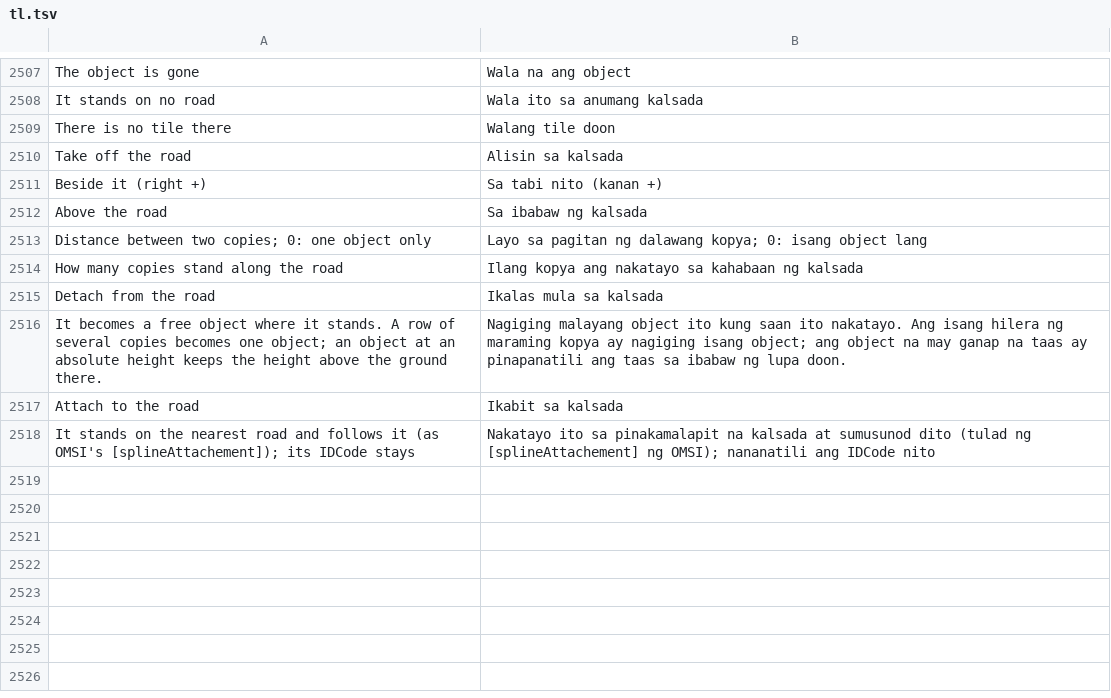
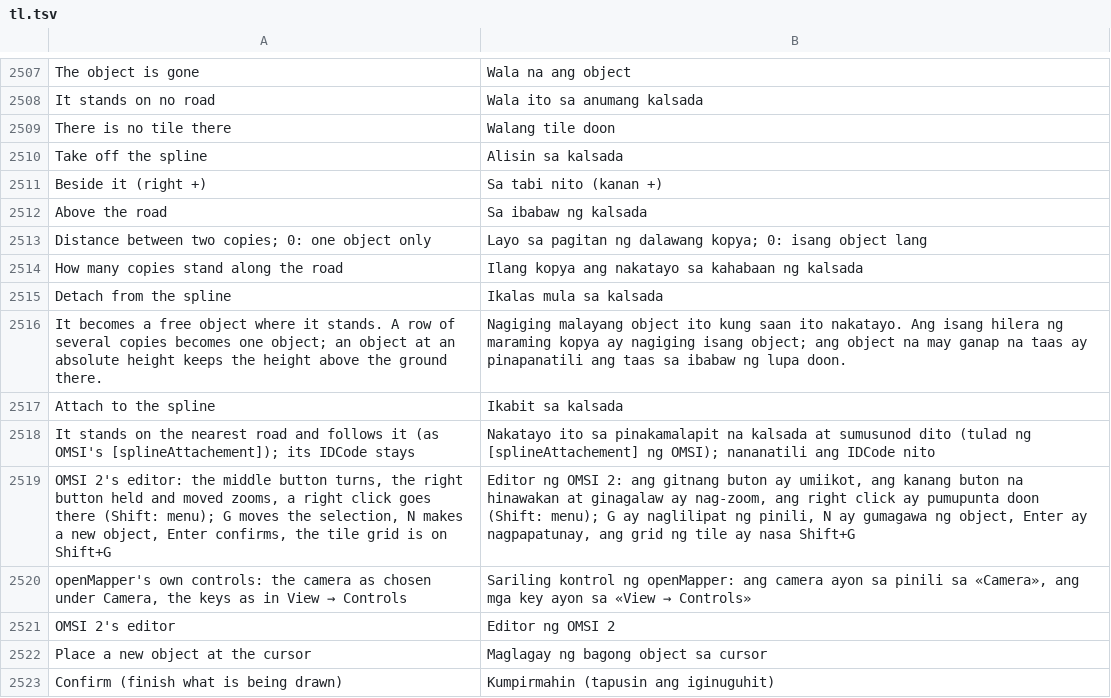
Before and after one commit to benchan0527/openMapper, a TSV file: locales/tl.tsv, drawn as a sheet; only a part is shown, gaps mark what is left out; the diff covers the shown part only.

```diff
--- a/locales/tl.tsv
+++ b/locales/tl.tsv
@@ -2509,3 +2509,3 @@ It stands on no road	Wala ito sa anumang kalsada
 There is no tile there	Walang tile doon
-Take off the road	Alisin sa kalsada
+Take off the spline	Alisin sa kalsada
 Beside it (right +)	Sa tabi nito (kanan +)
@@ -2514,5 +2514,10 @@ Distance between two copies; 0: one object only	Layo sa pagitan ng dalawang kopy
 How many copies stand along the road	Ilang kopya ang nakatayo sa kahabaan ng kalsada
-Detach from the road	Ikalas mula sa kalsada
+Detach from the spline	Ikalas mula sa kalsada
 It becomes a free object where it stands. A row of several copies becomes one object; an object at an absolute height keeps the height above the ground there.	Nagiging malayang object ito kung saan ito nakatayo. Ang isang hilera ng maraming kopya ay nagiging isang object; ang object na may ganap na taas ay pinapanatili ang taas sa ibabaw ng lupa doon.
-Attach to the road	Ikabit sa kalsada
+Attach to the spline	Ikabit sa kalsada
 It stands on the nearest road and follows it (as OMSI's [splineAttachement]); its IDCode stays	Nakatayo ito sa pinakamalapit na kalsada at sumusunod dito (tulad ng [splineAttachement] ng OMSI); nananatili ang IDCode nito
+OMSI 2's editor: the middle button turns, the right button held and moved zooms, a right click goes there (Shift: menu); G moves the selection, N makes a new object, Enter confirms, the tile grid is on Shift+G	Editor ng OMSI 2: ang gitnang buton ay umiikot, ang kanang buton na hinawakan at ginagalaw ay nag-zoom, ang right click ay pumupunta doon (Shift: menu); G ay naglilipat ng pinili, N ay gumagawa ng object, Enter ay nagpapatunay, ang grid ng tile ay nasa Shift+G
+openMapper's own controls: the camera as chosen under Camera, the keys as in View → Controls	Sariling kontrol ng openMapper: ang camera ayon sa pinili sa «Camera», ang mga key ayon sa «View → Controls»
+OMSI 2's editor	Editor ng OMSI 2
+Place a new object at the cursor	Maglagay ng bagong object sa cursor
+Confirm (finish what is being drawn)	Kumpirmahin (tapusin ang iginuguhit)
```
Also changed, not shown: 15 added rows elsewhere in this file, locales/be.tsv, locales/ja.tsv, 32 other files.
